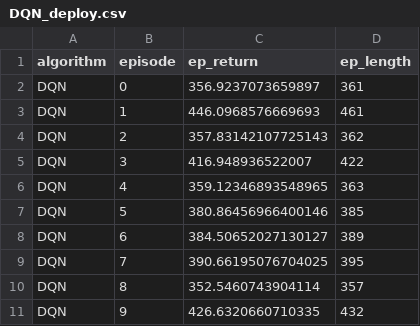
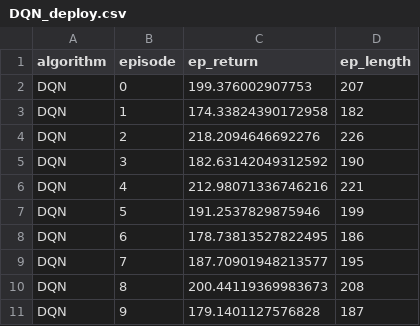
Before and after one commit to pboon09/FRA503_Deep_Reinforcement_Learning, a CSV file: CartPole_4.5.0/experiments/suite_1_baseline/DQN_deploy.csv, drawn as a sheet.

```diff
--- a/CartPole_4.5.0/experiments/suite_1_baseline/DQN_deploy.csv
+++ b/CartPole_4.5.0/experiments/suite_1_baseline/DQN_deploy.csv
@@ -1,11 +1,11 @@
 algorithm,episode,ep_return,ep_length
-DQN,0,356.9237073659897,361
-DQN,1,446.0968576669693,461
-DQN,2,357.83142107725143,362
-DQN,3,416.948936522007,422
-DQN,4,359.12346893548965,363
-DQN,5,380.86456966400146,385
-DQN,6,384.50652027130127,389
-DQN,7,390.66195076704025,395
-DQN,8,352.5460743904114,357
-DQN,9,426.6320660710335,432
+DQN,0,199.376002907753,207
+DQN,1,174.33824390172958,182
+DQN,2,218.2094646692276,226
+DQN,3,182.63142049312592,190
+DQN,4,212.98071336746216,221
+DQN,5,191.2537829875946,199
+DQN,6,178.73813527822495,186
+DQN,7,187.70901948213577,195
+DQN,8,200.44119369983673,208
+DQN,9,179.1401127576828,187
```
Also changed, not shown: CartPole_4.5.0/experiments/suite_1_baseline/AC.csv, CartPole_4.5.0/experiments/suite_1_baseline/Linear_Q_deploy.csv, 23 other files.
